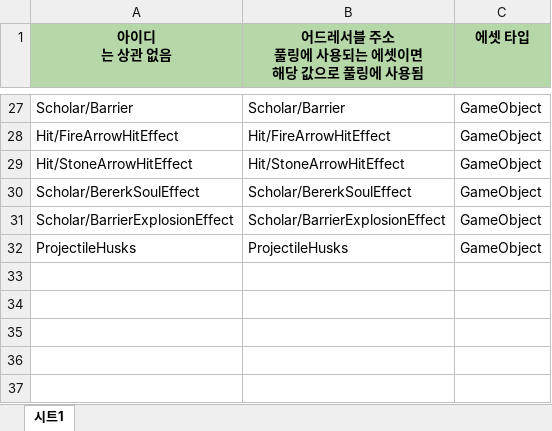
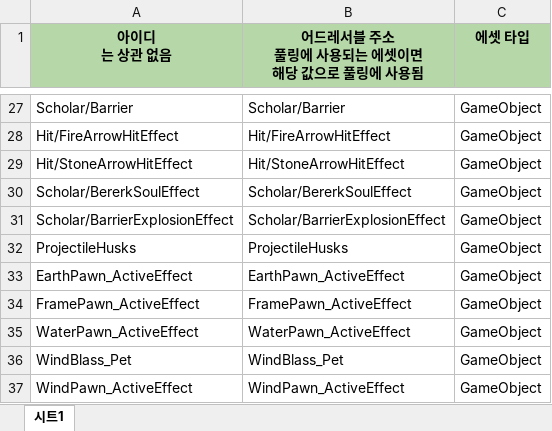
Before and after one commit to 6th-July-Team/WanderSoul, an Excel workbook: JsonConverter/ExcelFiles/PreLoadAssetData.xlsx, sheet 시트1, drawn as a sheet; only a part is shown, gaps mark what is left out; values as stored, in another font and other column widths than the file's, no borders; charts and pictures not drawn; the diff names each change by its address in the sheet, - before the commit and + after, or states it on an @@ line.

```diff
--- a/JsonConverter/ExcelFiles/PreLoadAssetData.xlsx (sheet 시트1)
+++ b/JsonConverter/ExcelFiles/PreLoadAssetData.xlsx (sheet 시트1)
+row 33: EarthPawn_ActiveEffect | EarthPawn_ActiveEffect | GameObject
+row 34: FramePawn_ActiveEffect | FramePawn_ActiveEffect | GameObject
+row 35: WaterPawn_ActiveEffect | WaterPawn_ActiveEffect | GameObject
+row 36: WindBlass_Pet | WindBlass_Pet | GameObject
+row 37: WindPawn_ActiveEffect | WindPawn_ActiveEffect | GameObject
```
Also changed, not shown: JsonConverter/ExcelFiles/PetActiveSkillData.xlsx, JsonConverter/ExcelFiles/PoolData.xlsx, 6 other files.
